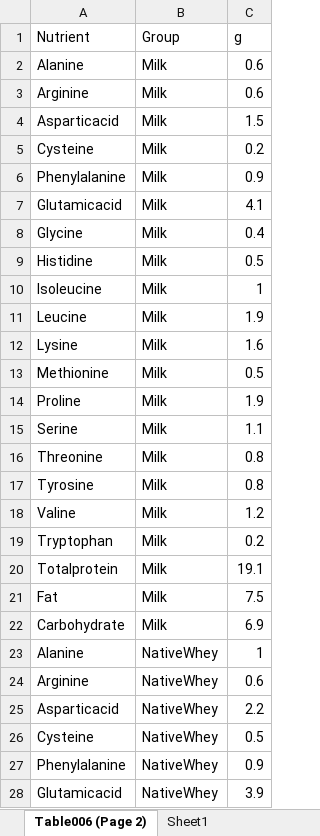
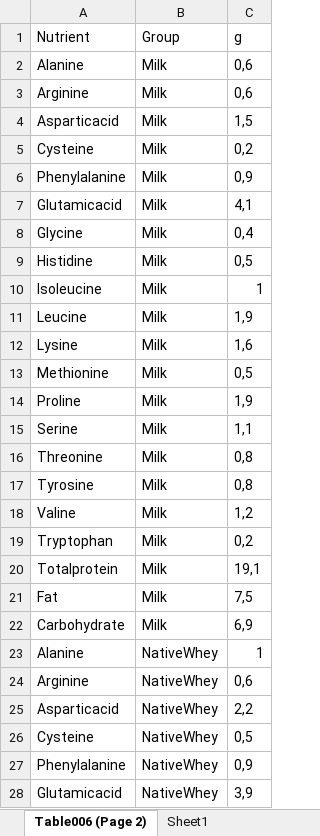
Before and after one commit to maxull/STA400, an Excel workbook: data/Book1.xlsx, sheet Table006 (Page 2), drawn as a sheet; only a part is shown; values as stored, in another font and other column widths than the file's, no borders; the diff covers the shown part only; the diff names each change by its address in the sheet, - before the commit and + after, or states it on an @@ line.

Commit message:
table

```diff
--- a/data/Book1.xlsx (sheet Table006 (Page 2))
+++ b/data/Book1.xlsx (sheet Table006 (Page 2))
-C2:C3 (g): 0.6
+C2:C3 (g): 0,6
-C4 (g): 1.5
+C4 (g): 1,5
-C5 (g): 0.2
+C5 (g): 0,2
-C6 (g): 0.9
+C6 (g): 0,9
-C7 (g): 4.1
+C7 (g): 4,1
-C8 (g): 0.4
+C8 (g): 0,4
-C9 (g): 0.5
+C9 (g): 0,5
-C11 (g): 1.9
+C11 (g): 1,9
-C12 (g): 1.6
+C12 (g): 1,6
-C13 (g): 0.5
+C13 (g): 0,5
-C14 (g): 1.9
+C14 (g): 1,9
-C15 (g): 1.1
+C15 (g): 1,1
-C16:C17 (g): 0.8
+C16:C17 (g): 0,8
-C18 (g): 1.2
+C18 (g): 1,2
-C19 (g): 0.2
+C19 (g): 0,2
-C20 (g): 19.1
+C20 (g): 19,1
-C21 (g): 7.5
+C21 (g): 7,5
-C22 (g): 6.9
+C22 (g): 6,9
-C24 (g): 0.6
+C24 (g): 0,6
-C25 (g): 2.2
+C25 (g): 2,2
-C26 (g): 0.5
+C26 (g): 0,5
-C27 (g): 0.9
+C27 (g): 0,9
-C28 (g): 3.9
+C28 (g): 3,9
```
Also changed, not shown: 12 edited cells elsewhere in this sheet, 1 other file.
